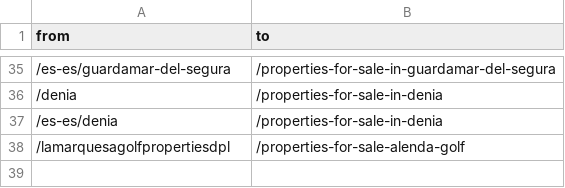
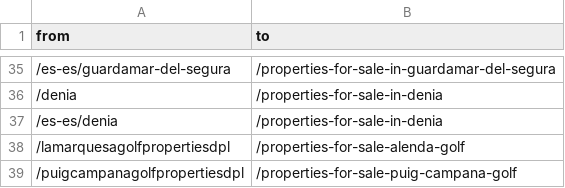
Before and after one commit to EWEproperties/ELITE.COM-NEW-WESBITE-, a CSV file: tools/towns/redirects.csv, drawn as a sheet; only a part is shown, gaps mark what is left out.

```diff
--- a/tools/towns/redirects.csv
+++ b/tools/towns/redirects.csv
@@ -38 +38,2 @@ from,to
 /lamarquesagolfpropertiesdpl,/properties-for-sale-alenda-golf
+/puigcampanagolfpropertiesdpl,/properties-for-sale-puig-campana-golf
```
